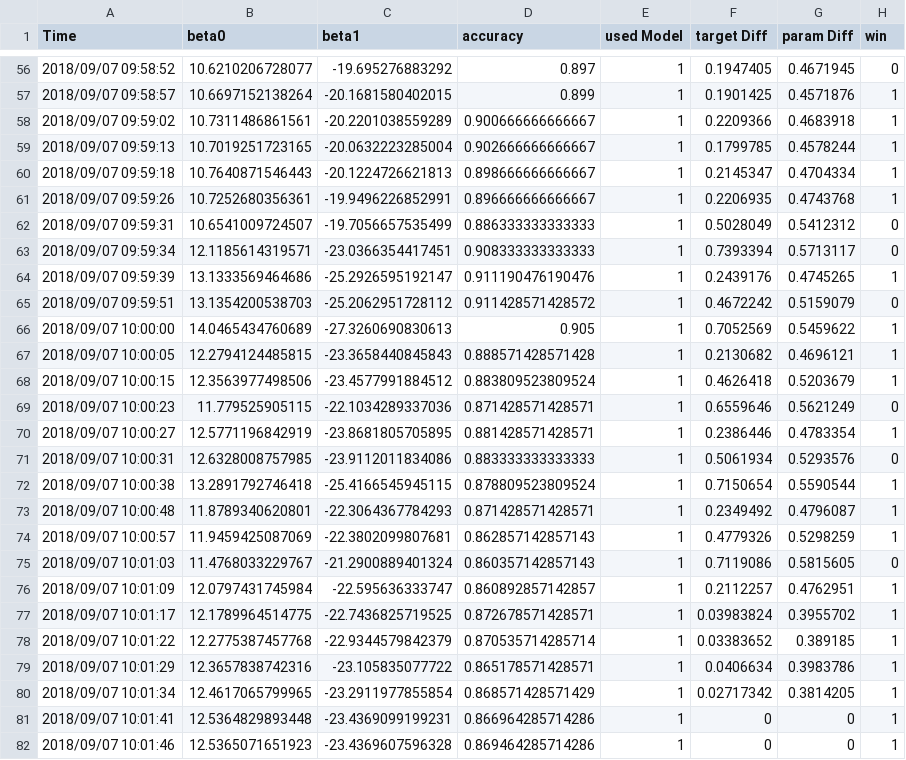
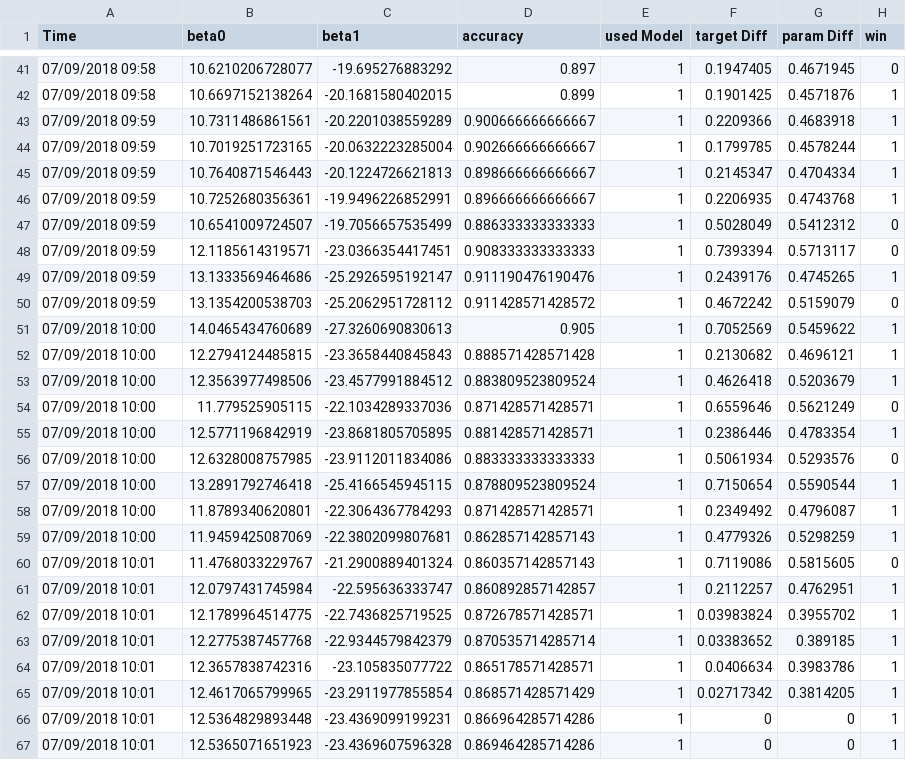
Before and after one commit to GLevieux/DynamicDifficulty, a CSV file: _DatasExperience/Roro_log.csv, drawn as a sheet; only a part is shown, gaps mark what is left out; the diff covers the shown part only.

```diff
--- a/_DatasExperience/Roro_log.csv
+++ b/_DatasExperience/Roro_log.csv
@@ -56,27 +41,27 @@ Time;beta0;beta1;accuracy;used Model;target Diff;param Diff;win
-2018/09/07 09:58:52;10.6210206728077;-19.695276883292;0.897;1;0.1947405;0.4671945;0
-2018/09/07 09:58:57;10.6697152138264;-20.1681580402015;0.899;1;0.1901425;0.4571876;1
-2018/09/07 09:59:02;10.7311486861561;-20.2201038559289;0.900666666666667;1;0.2209366;0.4683918;1
-2018/09/07 09:59:13;10.7019251723165;-20.0632223285004;0.902666666666667;1;0.1799785;0.4578244;1
-2018/09/07 09:59:18;10.7640871546443;-20.1224726621813;0.898666666666667;1;0.2145347;0.4704334;1
-2018/09/07 09:59:26;10.7252680356361;-19.9496226852991;0.896666666666667;1;0.2206935;0.4743768;1
-2018/09/07 09:59:31;10.6541009724507;-19.7056657535499;0.886333333333333;1;0.5028049;0.5412312;0
-2018/09/07 09:59:34;12.1185614319571;-23.0366354417451;0.908333333333333;1;0.7393394;0.5713117;0
-2018/09/07 09:59:39;13.1333569464686;-25.2926595192147;0.911190476190476;1;0.2439176;0.4745265;1
-2018/09/07 09:59:51;13.1354200538703;-25.2062951728112;0.911428571428572;1;0.4672242;0.5159079;0
-2018/09/07 10:00:00;14.0465434760689;-27.3260690830613;0.905;1;0.7052569;0.5459622;1
-2018/09/07 10:00:05;12.2794124485815;-23.3658440845843;0.888571428571428;1;0.2130682;0.4696121;1
-2018/09/07 10:00:15;12.3563977498506;-23.4577991884512;0.883809523809524;1;0.4626418;0.5203679;1
-2018/09/07 10:00:23;11.779525905115;-22.1034289337036;0.871428571428571;1;0.6559646;0.5621249;0
-2018/09/07 10:00:27;12.5771196842919;-23.8681805705895;0.881428571428571;1;0.2386446;0.4783354;1
-2018/09/07 10:00:31;12.6328008757985;-23.9112011834086;0.883333333333333;1;0.5061934;0.5293576;0
-2018/09/07 10:00:38;13.2891792746418;-25.4166545945115;0.878809523809524;1;0.7150654;0.5590544;1
-2018/09/07 10:00:48;11.8789340620801;-22.3064367784293;0.871428571428571;1;0.2349492;0.4796087;1
-2018/09/07 10:00:57;11.9459425087069;-22.3802099807681;0.862857142857143;1;0.4779326;0.5298259;1
-2018/09/07 10:01:03;11.4768033229767;-21.2900889401324;0.860357142857143;1;0.7119086;0.5815605;0
-2018/09/07 10:01:09;12.0797431745984;-22.595636333747;0.860892857142857;1;0.2112257;0.4762951;1
-2018/09/07 10:01:17;12.1789964514775;-22.7436825719525;0.872678571428571;1;0.03983824;0.3955702;1
-2018/09/07 10:01:22;12.2775387457768;-22.9344579842379;0.870535714285714;1;0.03383652;0.389185;1
-2018/09/07 10:01:29;12.3657838742316;-23.105835077722;0.865178571428571;1;0.0406634;0.3983786;1
-2018/09/07 10:01:34;12.4617065799965;-23.2911977855854;0.868571428571429;1;0.02717342;0.3814205;1
-2018/09/07 10:01:41;12.5364829893448;-23.4369099199231;0.866964285714286;1;0;0;1
-2018/09/07 10:01:46;12.5365071651923;-23.4369607596328;0.869464285714286;1;0;0;1
+07/09/2018 09:58;10.6210206728077;-19.695276883292;0.897;1;0.1947405;0.4671945;0
+07/09/2018 09:58;10.6697152138264;-20.1681580402015;0.899;1;0.1901425;0.4571876;1
+07/09/2018 09:59;10.7311486861561;-20.2201038559289;0.900666666666667;1;0.2209366;0.4683918;1
+07/09/2018 09:59;10.7019251723165;-20.0632223285004;0.902666666666667;1;0.1799785;0.4578244;1
+07/09/2018 09:59;10.7640871546443;-20.1224726621813;0.898666666666667;1;0.2145347;0.4704334;1
+07/09/2018 09:59;10.7252680356361;-19.9496226852991;0.896666666666667;1;0.2206935;0.4743768;1
+07/09/2018 09:59;10.6541009724507;-19.7056657535499;0.886333333333333;1;0.5028049;0.5412312;0
+07/09/2018 09:59;12.1185614319571;-23.0366354417451;0.908333333333333;1;0.7393394;0.5713117;0
+07/09/2018 09:59;13.1333569464686;-25.2926595192147;0.911190476190476;1;0.2439176;0.4745265;1
+07/09/2018 09:59;13.1354200538703;-25.2062951728112;0.911428571428572;1;0.4672242;0.5159079;0
+07/09/2018 10:00;14.0465434760689;-27.3260690830613;0.905;1;0.7052569;0.5459622;1
+07/09/2018 10:00;12.2794124485815;-23.3658440845843;0.888571428571428;1;0.2130682;0.4696121;1
+07/09/2018 10:00;12.3563977498506;-23.4577991884512;0.883809523809524;1;0.4626418;0.5203679;1
+07/09/2018 10:00;11.779525905115;-22.1034289337036;0.871428571428571;1;0.6559646;0.5621249;0
+07/09/2018 10:00;12.5771196842919;-23.8681805705895;0.881428571428571;1;0.2386446;0.4783354;1
+07/09/2018 10:00;12.6328008757985;-23.9112011834086;0.883333333333333;1;0.5061934;0.5293576;0
+07/09/2018 10:00;13.2891792746418;-25.4166545945115;0.878809523809524;1;0.7150654;0.5590544;1
+07/09/2018 10:00;11.8789340620801;-22.3064367784293;0.871428571428571;1;0.2349492;0.4796087;1
+07/09/2018 10:00;11.9459425087069;-22.3802099807681;0.862857142857143;1;0.4779326;0.5298259;1
+07/09/2018 10:01;11.4768033229767;-21.2900889401324;0.860357142857143;1;0.7119086;0.5815605;0
+07/09/2018 10:01;12.0797431745984;-22.595636333747;0.860892857142857;1;0.2112257;0.4762951;1
+07/09/2018 10:01;12.1789964514775;-22.7436825719525;0.872678571428571;1;0.03983824;0.3955702;1
+07/09/2018 10:01;12.2775387457768;-22.9344579842379;0.870535714285714;1;0.03383652;0.389185;1
+07/09/2018 10:01;12.3657838742316;-23.105835077722;0.865178571428571;1;0.0406634;0.3983786;1
+07/09/2018 10:01;12.4617065799965;-23.2911977855854;0.868571428571429;1;0.02717342;0.3814205;1
+07/09/2018 10:01;12.5364829893448;-23.4369099199231;0.866964285714286;1;0;0;1
+07/09/2018 10:01;12.5365071651923;-23.4369607596328;0.869464285714286;1;0;0;1
```
Also changed, not shown: 15 removed rows and 41 edited cells elsewhere in this file, _DatasExperience/Roro_Tank.csv, 13 other files.
